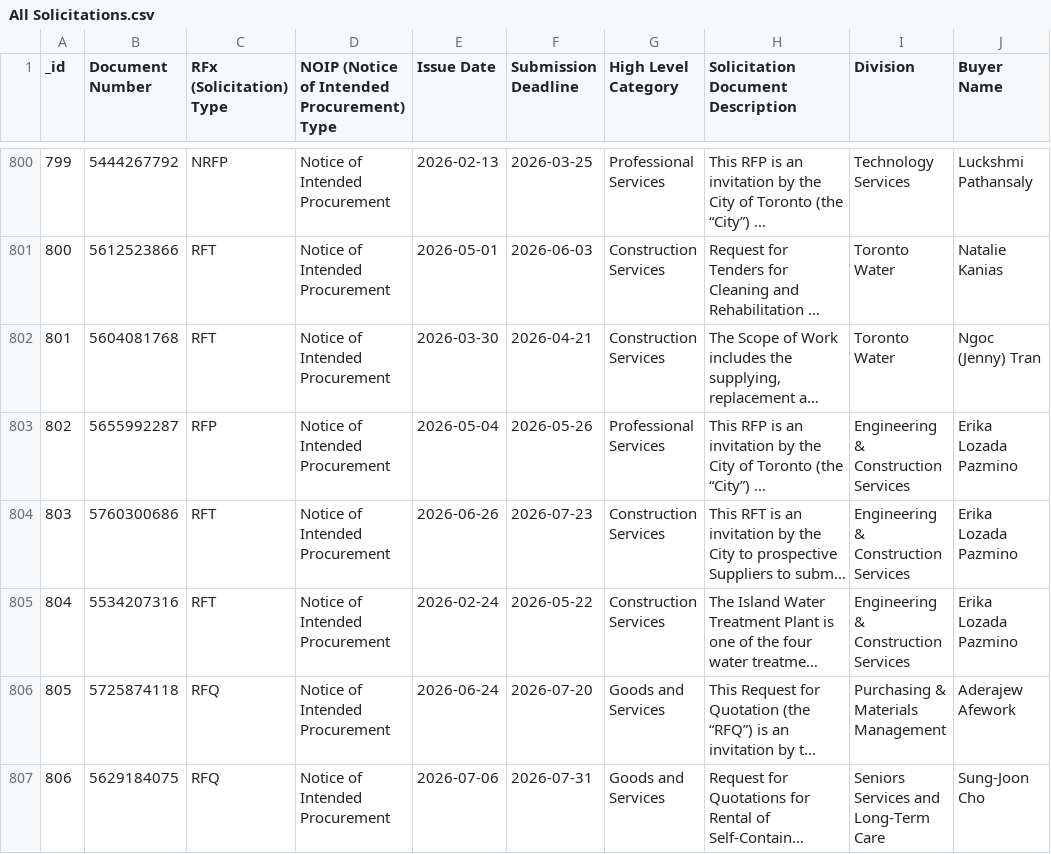
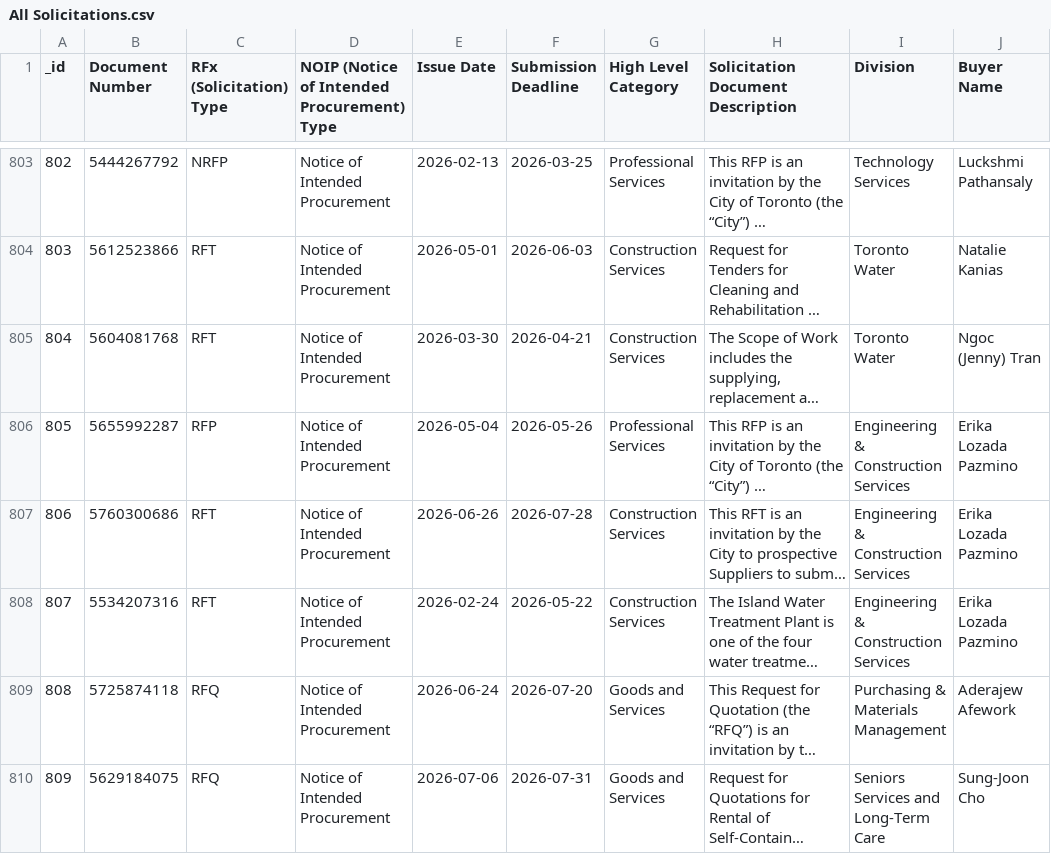
Before and after one commit to RamVasuthevan/city-of-toronto-contracts-data, a CSV file: All Solicitations.csv, drawn as a sheet; only a part is shown, gaps mark what is left out; long unchanged cells end in …; addresses are those after the commit; the diff covers the shown part only; the diff names each change by its address in the sheet, - before the commit and + after, or states it on an @@ line.

```diff
--- a/All Solicitations.csv
+++ b/All Solicitations.csv
@@ column A (_id) renumbered between rows 299 and 903 @@
-F807 (Submission Deadline): 2026-07-23
+F807 (Submission Deadline): 2026-07-28
```
Also changed, not shown: 4 added rows and 2 edited cells elsewhere in this file, 1 other file.
